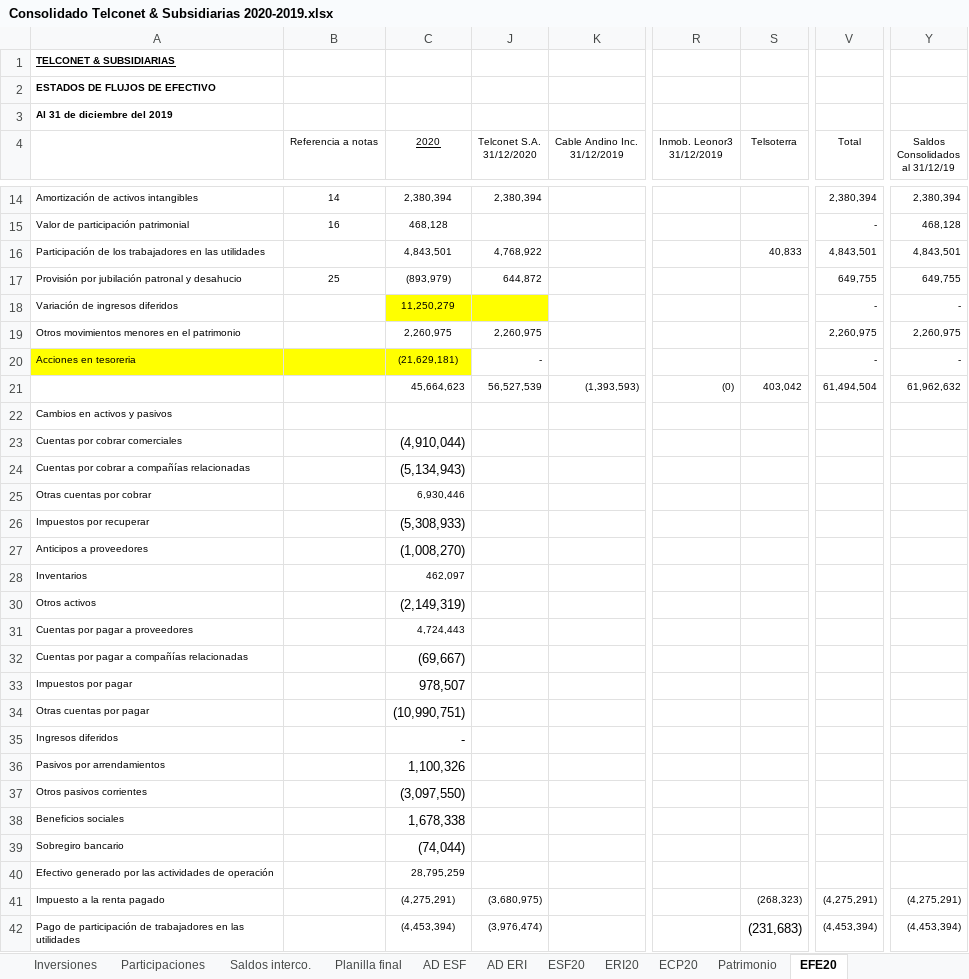
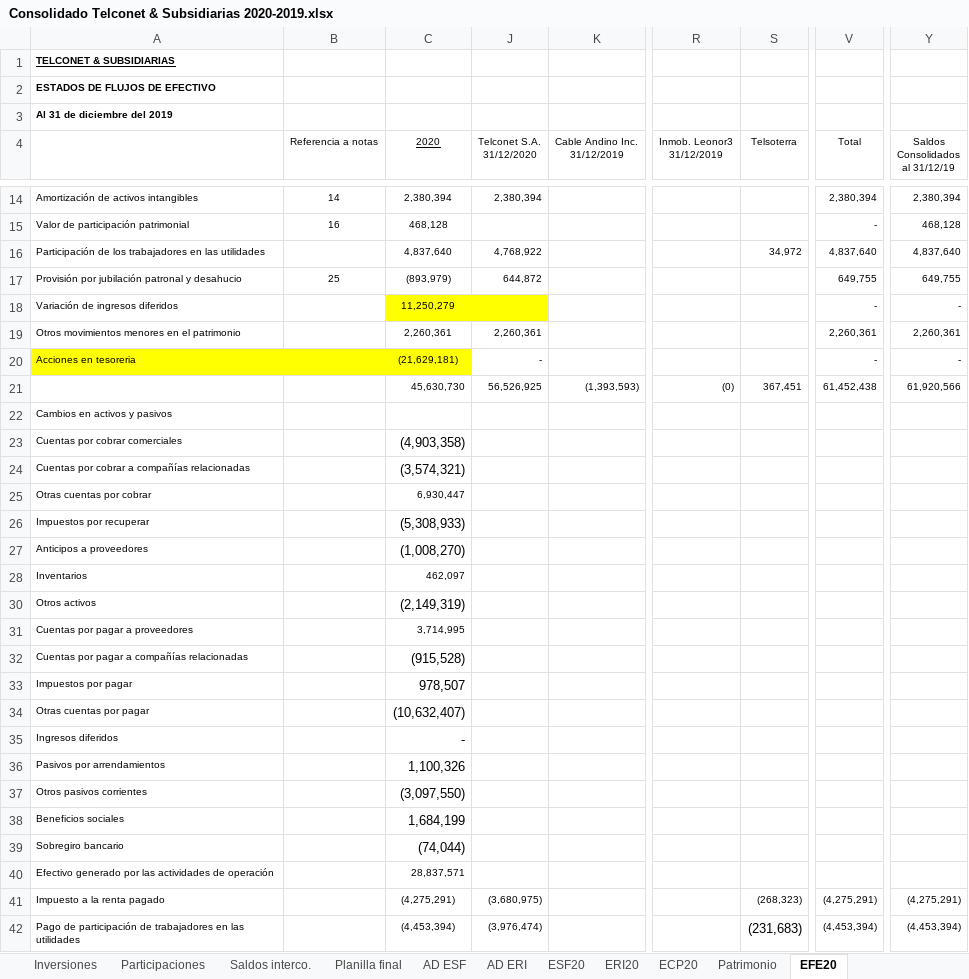
Before and after one commit to Carlosgustavoalmeida/consolidados, an Excel workbook: Consolidado Telconet & Subsidiarias 2020-2019.xlsx, sheet EFE20, drawn as a sheet; only a part is shown, gaps mark what is left out; values as stored, in another font and other column widths than the file's, no borders; the diff covers the shown part only; the diff names each change by its address in the sheet, - before the commit and + after, or states it on an @@ line.

```diff
--- a/Consolidado Telconet & Subsidiarias 2020-2019.xlsx (sheet EFE20)
+++ b/Consolidado Telconet & Subsidiarias 2020-2019.xlsx (sheet EFE20)
-C16 (2020): 4,843,501
+C16 (2020): 4,837,640
-S16 (Telsoterra): 40,833
+S16 (Telsoterra): 34,972
-V16 (Total): 4,843,501
+V16 (Total): 4,837,640
-Y16 (Saldos Consolidados al 31/12/19): 4,843,501
+Y16 (Saldos Consolidados al 31/12/19): 4,837,640
-C19 (2020): 2,260,975
+C19 (2020): 2,260,361
-J19 (Telconet S.A. 31/12/2020): 2,260,975
+J19 (Telconet S.A. 31/12/2020): 2,260,361
-V19 (Total): 2,260,975
+V19 (Total): 2,260,361
-Y19 (Saldos Consolidados al 31/12/19): 2,260,975
+Y19 (Saldos Consolidados al 31/12/19): 2,260,361
-C21 (2020): 45,664,623
+C21 (2020): 45,630,730
-J21 (Telconet S.A. 31/12/2020): 56,527,539
+J21 (Telconet S.A. 31/12/2020): 56,526,925
-S21 (Telsoterra): 403,042
+S21 (Telsoterra): 367,451
-V21 (Total): 61,494,504
+V21 (Total): 61,452,438
-Y21 (Saldos Consolidados al 31/12/19): 61,962,632
+Y21 (Saldos Consolidados al 31/12/19): 61,920,566
-C23 (2020): (4,910,044)
+C23 (2020): (4,903,358)
-C24 (2020): (5,134,943)
+C24 (2020): (3,574,321)
-C25 (2020): 6,930,446
+C25 (2020): 6,930,447
-C31 (2020): 4,724,443
+C31 (2020): 3,714,995
-C32 (2020): (69,667)
+C32 (2020): (915,528)
-C34 (2020): (10,990,751)
+C34 (2020): (10,632,407)
-C38 (2020): 1,678,338
+C38 (2020): 1,684,199
-C40 (2020): 28,795,259
+C40 (2020): 28,837,571
```
Also changed, not shown: 8 edited cells elsewhere in this sheet, sheet Planilla final, sheet ESF20, sheet Saldos interco., sheet Patrimonio, sheet AD ESF, sheet ECP20, 2 more sheets, formulas that keep their value, hidden cells, Combinado 2020/Telconet EFs combinado 2020-2019.xlsx, 5 other files.
